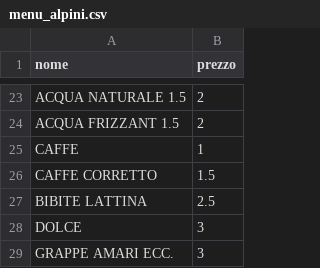
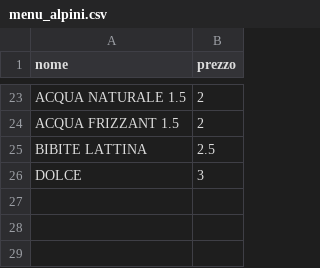
Before and after one commit to emiliomaj60-lang/alpini-preordini, a CSV file: menu_alpini.csv, drawn as a sheet; only a part is shown, gaps mark what is left out.

Commit message:
Add files via upload

```diff
--- a/menu_alpini.csv
+++ b/menu_alpini.csv
@@ -24,6 +24,3 @@ ACQUA NATURALE 1.5,2
 ACQUA FRIZZANT 1.5,2
-CAFFE,1
-CAFFE CORRETTO,1.5
 BIBITE LATTINA,2.5
 DOLCE,3
-GRAPPE  AMARI ECC.,3
```
